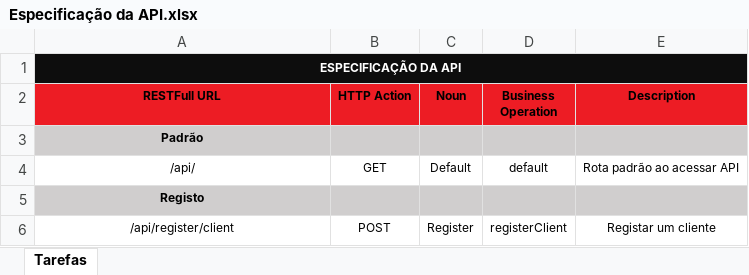
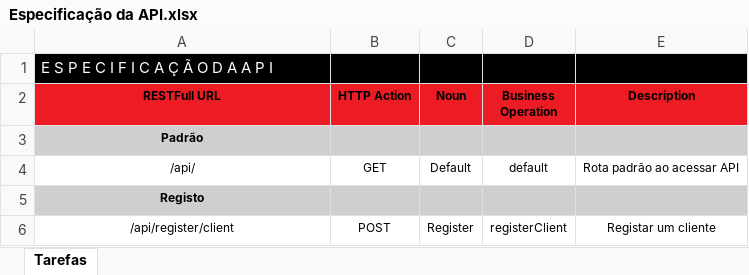
Before and after one commit to luispereira1999/computacao-distribuida, an Excel workbook: docs/Especificação da API.xlsx, sheet Tarefas, drawn as a sheet; only a part is shown; values as stored, in another font and other column widths than the file's, no borders; conditional formats and table styles not drawn; the diff names each change by its address in the sheet, - before the commit and + after, or states it on an @@ line.

```diff
--- a/docs/Especificação da API.xlsx (sheet Tarefas)
+++ b/docs/Especificação da API.xlsx (sheet Tarefas)
-A1 (RESTFull URL): ESPECIFICAÇÃO DA API
+A1 (RESTFull URL): E S P E C I F I C A Ç Ã O D A A P I
@@ A1 bold: on → off, text size: larger, alignment: center → left @@
-A1:E1 merged
```
Also changed, not shown: 8 other files.
